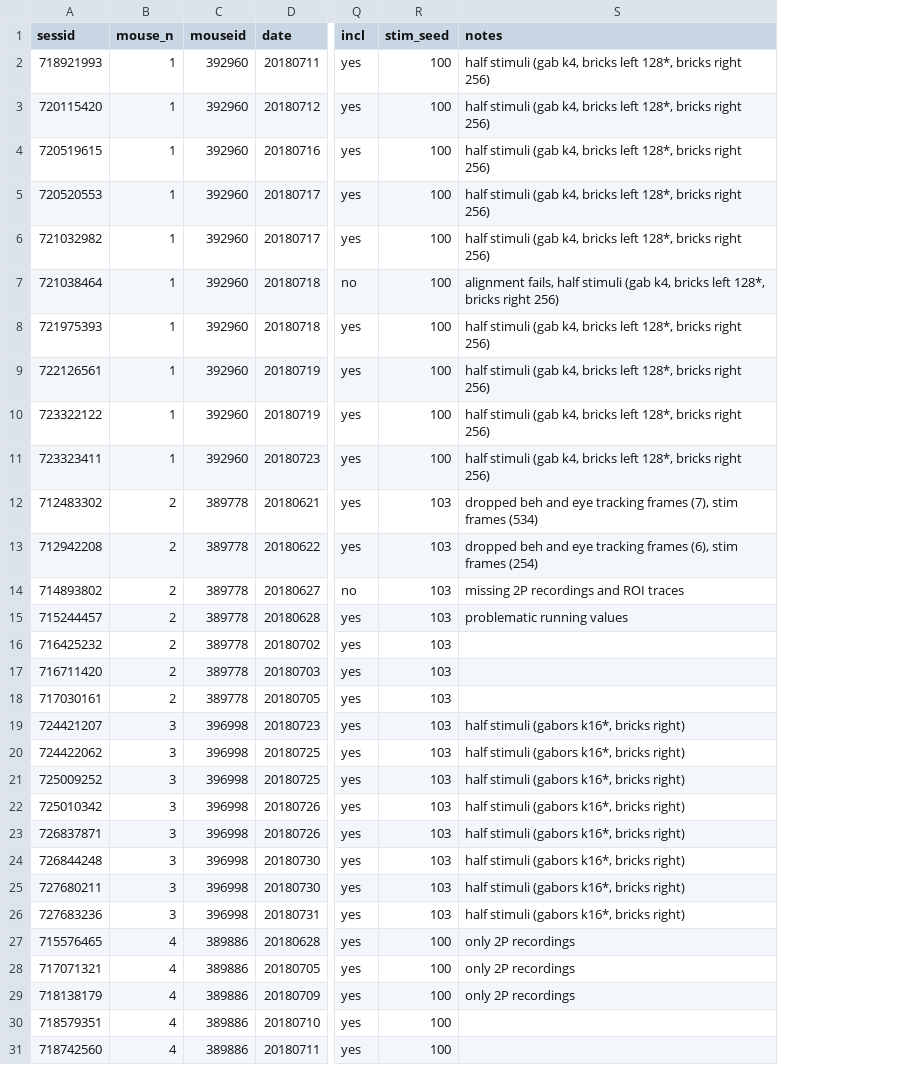
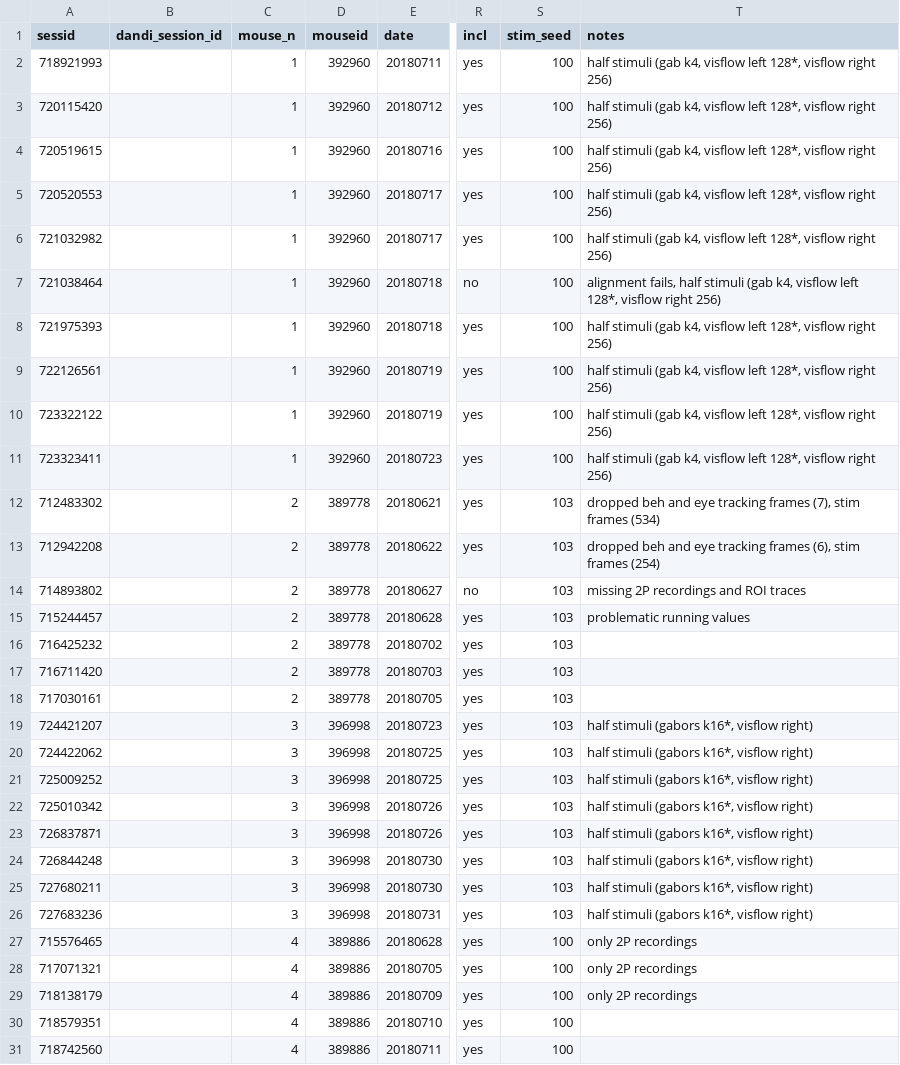
Before and after one commit to colleenjg/OpenScope_CA_Analysis, a CSV file: mouse_df.csv, drawn as a sheet; only a part is shown, gaps mark what is left out; addresses are those after the commit; the diff names each change by its address in the sheet, - before the commit and + after, or states it on an @@ line.

Commit message:
Major rehaul to enable future compatibility with NWB. Modified vocabulary from bricks to visual flow and surprise to unexpected.

```diff
--- a/mouse_df.csv
+++ b/mouse_df.csv
+column B (dandi_session_id), empty
-T2:T6 (notes): …(gab k4, bricks left 128*, bricks right 256)
+T2:T6 (notes): …(gab k4, visflow left 128*, visflow right 256)
-T7 (notes): …(gab k4, bricks left 128*, bricks right 256)
+T7 (notes): …(gab k4, visflow left 128*, visflow right 256)
-T8:T11 (notes): …(gab k4, bricks left 128*, bricks right 256)
+T8:T11 (notes): …(gab k4, visflow left 128*, visflow right 256)
-T19:T26 (notes): half stimuli (gabors k16*, bricks right)
+T19:T26 (notes): half stimuli (gabors k16*, visflow right)
```
Also changed, not shown: 58 other files.
